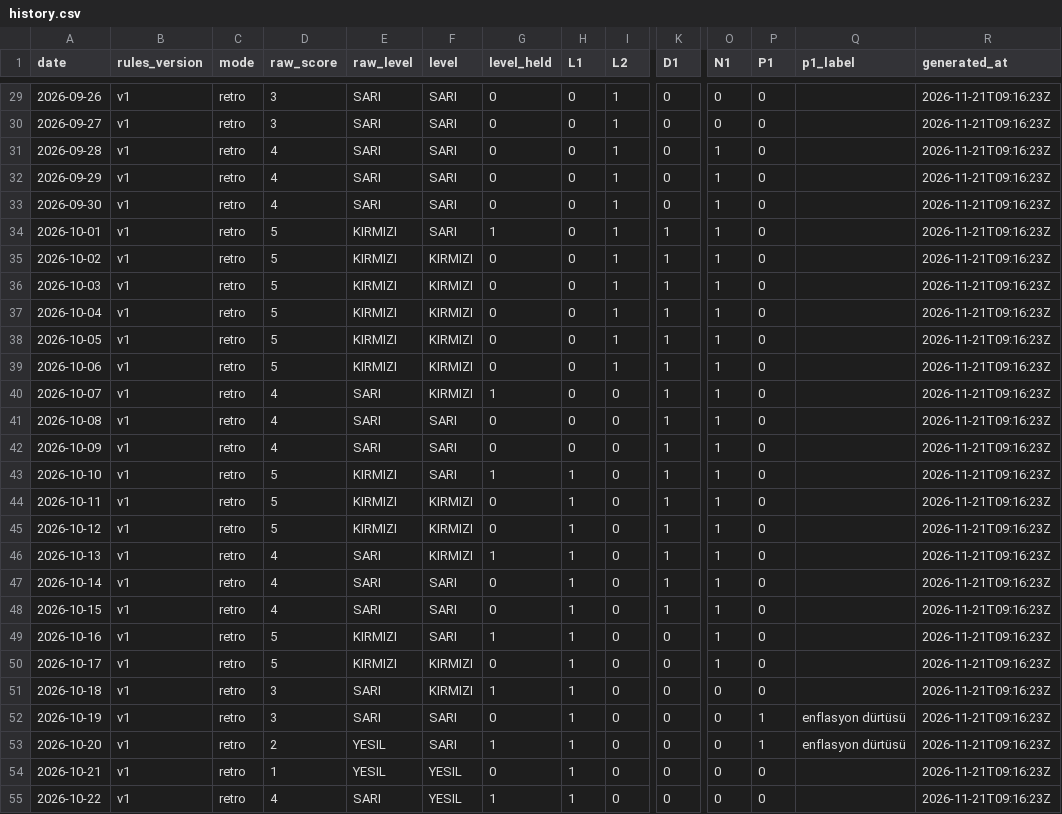
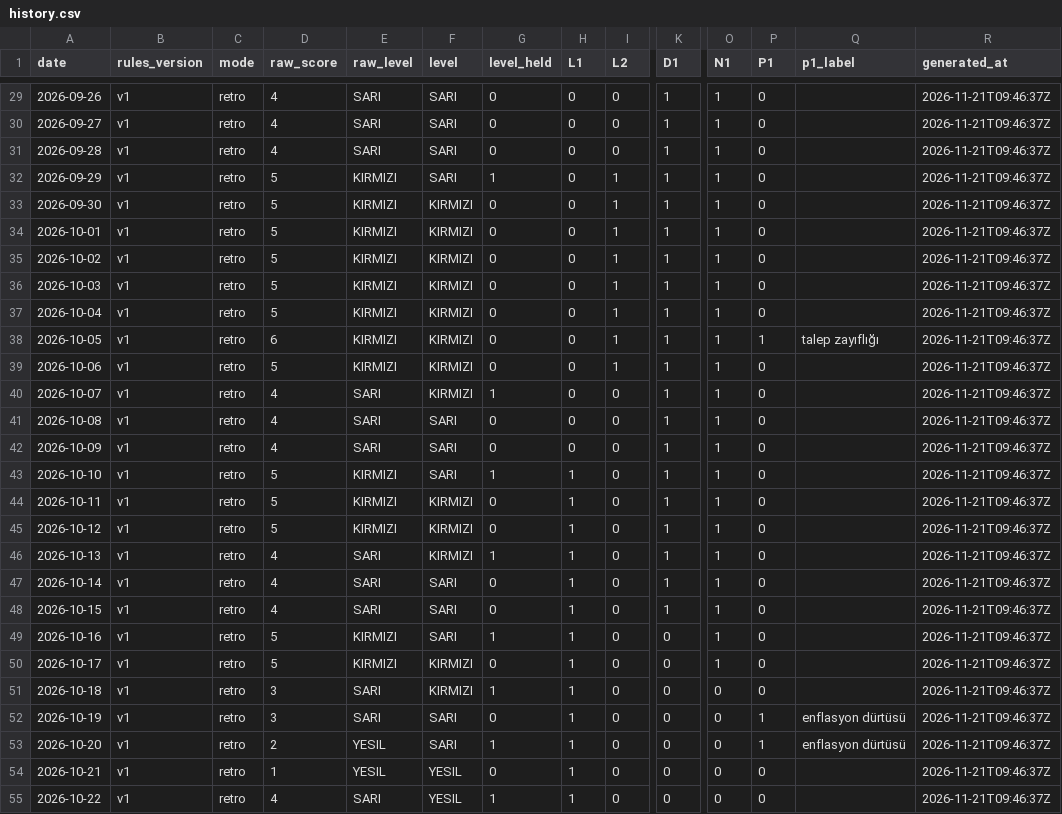
Before and after one commit to samiboran/sweeplab, a CSV file: data/site/history.csv, drawn as a sheet; only a part is shown, gaps mark what is left out; the diff covers the shown part only; the diff names each change by its address in the sheet, - before the commit and + after, or states it on an @@ line.

```diff
--- a/data/site/history.csv
+++ b/data/site/history.csv
-D29:D30 (raw_score): 3
+D29:D30 (raw_score): 4
-I29:I31 (L2): 1
+I29:I31 (L2): 0
-K29:K33 (D1): 0
+K29:K33 (D1): 1
-O29:O30 (N1): 0
+O29:O30 (N1): 1
-R29:R55 (generated_at): 2026-11-21T09:16:23Z
+R29:R55 (generated_at): 2026-11-21T09:46:37Z
-D32:D33 (raw_score): 4
+D32:D33 (raw_score): 5
-E32:E33 (raw_level): SARI
+E32:E33 (raw_level): KIRMIZI
-G32 (level_held): 0
+G32 (level_held): 1
-F33:F34 (level): SARI
+F33:F34 (level): KIRMIZI
-G34 (level_held): 1
+G34 (level_held): 0
-D38 (raw_score): 5
+D38 (raw_score): 6
-P38 (P1): 0
+P38 (P1): 1
-Q38 (p1_label): (empty)
+Q38 (p1_label): talep zayıflığı
```
Also changed, not shown: 1 removed row and 77 edited cells elsewhere in this file, 14 other files.
